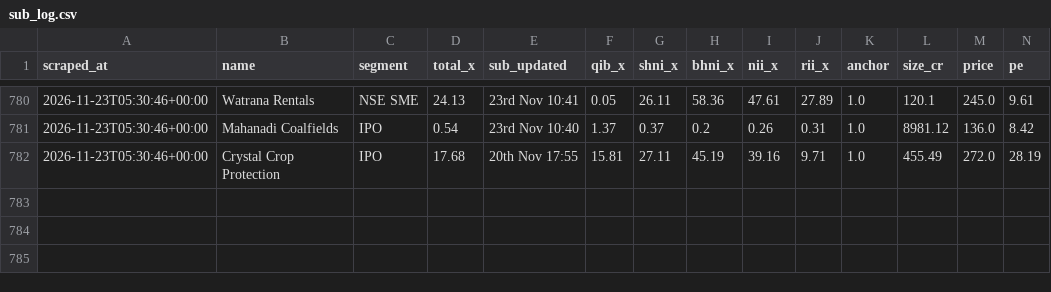
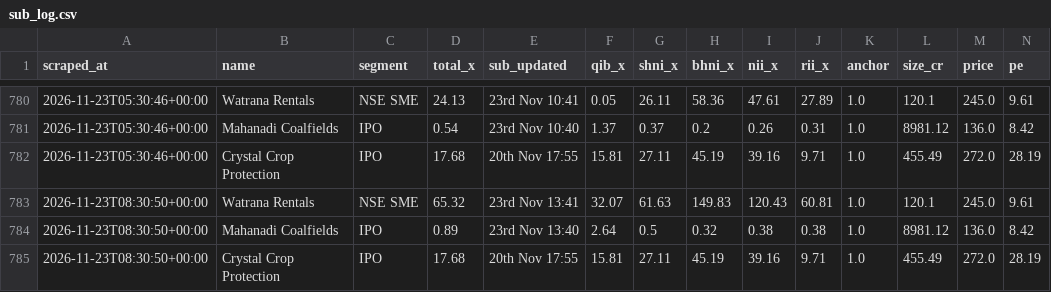
Before and after one commit to NipunRaj96/ipo-agent, a CSV file: data/sub_log.csv, drawn as a sheet; only a part is shown, gaps mark what is left out; rows hold the shown columns only; the diff names each change by its address in the sheet, - before the commit and + after, or states it on an @@ line.

```diff
--- a/data/sub_log.csv
+++ b/data/sub_log.csv
+row 783: 2026-11-23T08:30:50+00:00 | Watrana Rentals | NSE SME | 65.32 | 23rd Nov 13:41 | 32.07 | 61.63 | 149.83 | 120.43 | 60.81 | 1.0 | 120.1 | 245.0 | 9.61
+row 784: 2026-11-23T08:30:50+00:00 | Mahanadi Coalfields | IPO | 0.89 | 23rd Nov 13:40 | 2.64 | 0.5 | 0.32 | 0.38 | 0.38 | 1.0 | 8981.12 | 136.0 | 8.42
+row 785: 2026-11-23T08:30:50+00:00 | Crystal Crop Protection | IPO | 17.68 | 20th Nov 17:55 | 15.81 | 27.11 | 45.19 | 39.16 | 9.71 | 1.0 | 455.49 | 272.0 | 28.19
```
Also changed, not shown: data/gmp_log.csv.
